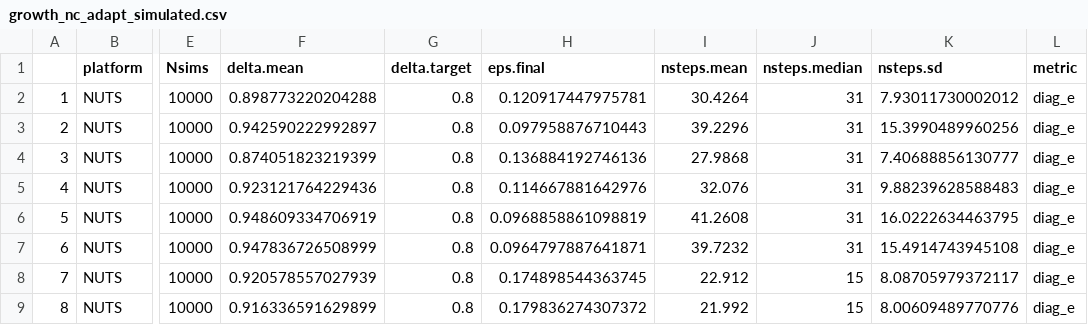
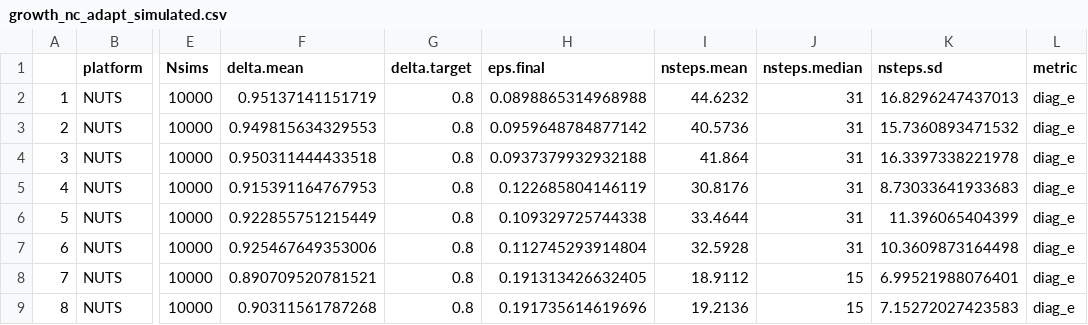
Before and after one commit to colemonnahan/gradmcmc, a CSV file: results/growth_nc_adapt_simulated.csv, drawn as a sheet; only a part is shown, gaps mark what is left out; the diff covers the shown part only; the diff names each change by its address in the sheet, - before the commit and + after, or states it on an @@ line.

```diff
--- a/results/growth_nc_adapt_simulated.csv
+++ b/results/growth_nc_adapt_simulated.csv
-F2 (delta.mean): 0.898773220204288
+F2 (delta.mean): 0.95137141151719
-H2 (eps.final): 0.120917447975781
+H2 (eps.final): 0.0898865314968988
-I2 (nsteps.mean): 30.4264
+I2 (nsteps.mean): 44.6232
-K2 (nsteps.sd): 7.93011730002012
+K2 (nsteps.sd): 16.8296247437013
-F3 (delta.mean): 0.942590222992897
+F3 (delta.mean): 0.949815634329553
-H3 (eps.final): 0.097958876710443
+H3 (eps.final): 0.0959648784877142
-I3 (nsteps.mean): 39.2296
+I3 (nsteps.mean): 40.5736
-K3 (nsteps.sd): 15.3990489960256
+K3 (nsteps.sd): 15.7360893471532
-F4 (delta.mean): 0.874051823219399
+F4 (delta.mean): 0.950311444433518
-H4 (eps.final): 0.136884192746136
+H4 (eps.final): 0.0937379932932188
-I4 (nsteps.mean): 27.9868
+I4 (nsteps.mean): 41.864
-K4 (nsteps.sd): 7.40688856130777
+K4 (nsteps.sd): 16.3397338221978
-F5 (delta.mean): 0.923121764229436
+F5 (delta.mean): 0.915391164767953
-H5 (eps.final): 0.114667881642976
+H5 (eps.final): 0.122685804146119
-I5 (nsteps.mean): 32.076
+I5 (nsteps.mean): 30.8176
-K5 (nsteps.sd): 9.88239628588483
+K5 (nsteps.sd): 8.73033641933683
-F6 (delta.mean): 0.948609334706919
+F6 (delta.mean): 0.922855751215449
-H6 (eps.final): 0.0968858861098819
+H6 (eps.final): 0.109329725744338
-I6 (nsteps.mean): 41.2608
+I6 (nsteps.mean): 33.4644
-K6 (nsteps.sd): 16.0222634463795
+K6 (nsteps.sd): 11.396065404399
-F7 (delta.mean): 0.947836726508999
+F7 (delta.mean): 0.925467649353006
-H7 (eps.final): 0.0964797887641871
+H7 (eps.final): 0.112745293914804
-I7 (nsteps.mean): 39.7232
+I7 (nsteps.mean): 32.5928
-K7 (nsteps.sd): 15.4914743945108
+K7 (nsteps.sd): 10.3609873164498
-F8 (delta.mean): 0.920578557027939
+F8 (delta.mean): 0.890709520781521
-H8 (eps.final): 0.174898544363745
+H8 (eps.final): 0.191313426632405
-I8 (nsteps.mean): 22.912
+I8 (nsteps.mean): 18.9112
-K8 (nsteps.sd): 8.08705979372117
+K8 (nsteps.sd): 6.99521988076401
-F9 (delta.mean): 0.916336591629899
+F9 (delta.mean): 0.90311561787268
-H9 (eps.final): 0.179836274307372
+H9 (eps.final): 0.191735614619696
-I9 (nsteps.mean): 21.992
+I9 (nsteps.mean): 19.2136
-K9 (nsteps.sd): 8.00609489770776
+K9 (nsteps.sd): 7.15272027423583
```
Also changed, not shown: 140 edited cells elsewhere in this file, results/growth_nc_perf_empirical.csv, results/growth_nct_adapt_simulated.csv, 29 other files.
